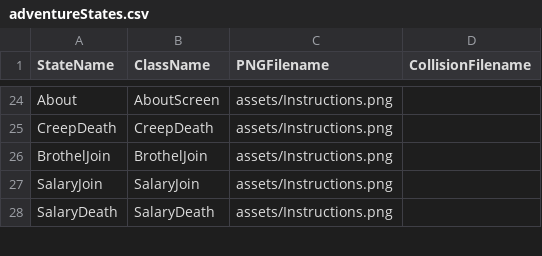
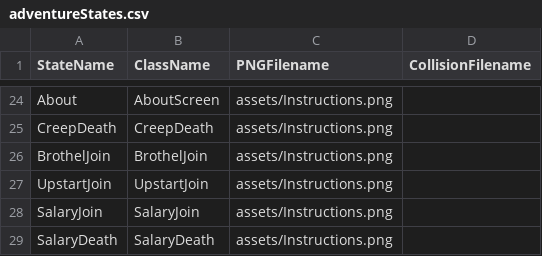
Before and after one commit to majcenean/Streetlamp, a CSV file: data/adventureStates.csv, drawn as a sheet; only a part is shown, gaps mark what is left out; the diff names each change by its address in the sheet, - before the commit and + after, or states it on an @@ line.

Commit message:
added zone 3 NPCs, upstart marriage ending state, commented out debug console print functions

```diff
--- a/data/adventureStates.csv
+++ b/data/adventureStates.csv
+row 27: UpstartJoin | UpstartJoin | assets/Instructions.png
```
Also changed, not shown: data/clickableLayout.csv, data/interactionTable.csv, 9 other files.
